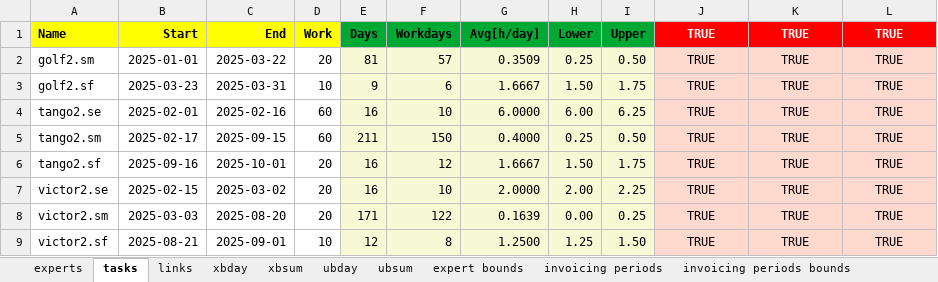
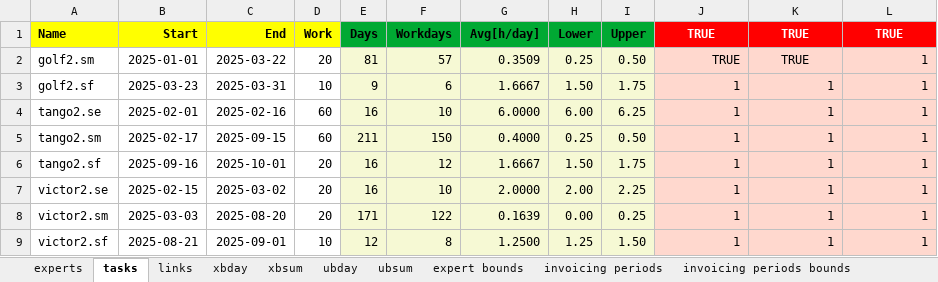
Before and after one commit to romz-pl/yumbo, an Excel workbook: ampl-data-input-excel/19-SA-Peter/19-SA-Peter.xlsx, sheet tasks, drawn as a sheet; values as stored, in another font and other column widths than the file's, no borders; the diff names each change by its address in the sheet, - before the commit and + after, or states it on an @@ line.

```diff
--- a/ampl-data-input-excel/19-SA-Peter/19-SA-Peter.xlsx (sheet tasks)
+++ b/ampl-data-input-excel/19-SA-Peter/19-SA-Peter.xlsx (sheet tasks)
-J2 alignment: center
+J2 alignment: right
-L2:L9 (TRUE): TRUE
+L2:L9 (TRUE): 1
-L2 alignment: center
+L2 alignment: right
-J3:J9 (TRUE): TRUE
+J3:J9 (TRUE): 1
-J3:L9 alignment: center
+J3:L9 alignment: right
-K3:K9 (TRUE): TRUE
+K3:K9 (TRUE): 1
```
Also changed, not shown: sheet experts, formulas that keep their value, ampl-data-input-excel/25-SA-Robert/25-SA-Robert.xlsx, ampl-data-input-excel/26-SA-Kevin/26-SA-Kevin.xlsx, 7 other files.
